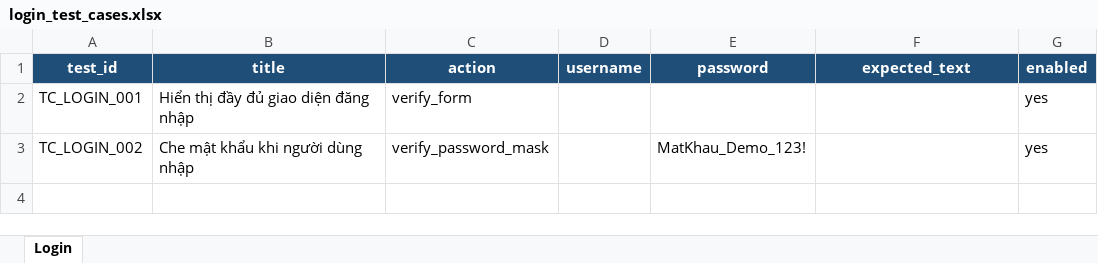
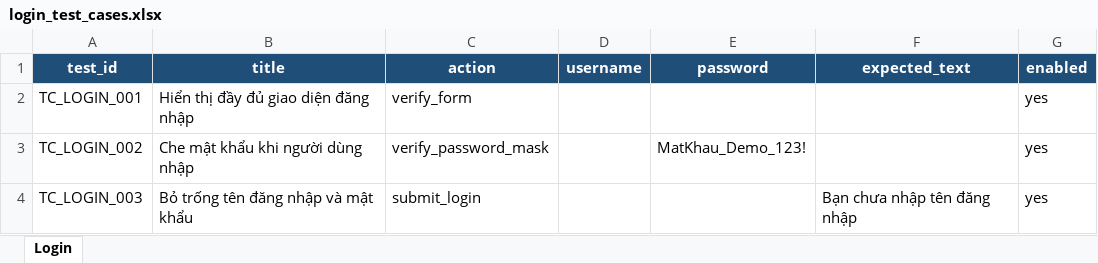
Before and after one commit to Trannguyen08/automation_test_6451071052, an Excel workbook: test_cases/login_test_cases.xlsx, sheet Login, drawn as a sheet; values as stored, in another font and other column widths than the file's, no borders; the diff names each change by its address in the sheet, - before the commit and + after, or states it on an @@ line.

Commit message:
test(login): add TC_LOGIN_003 empty credentials

```diff
--- a/test_cases/login_test_cases.xlsx (sheet Login)
+++ b/test_cases/login_test_cases.xlsx (sheet Login)
+row 4: TC_LOGIN_003 | Bỏ trống tên đăng nhập và mật khẩu | submit_login |  |  | Bạn chưa nhập tên đăng nhập | yes
```
